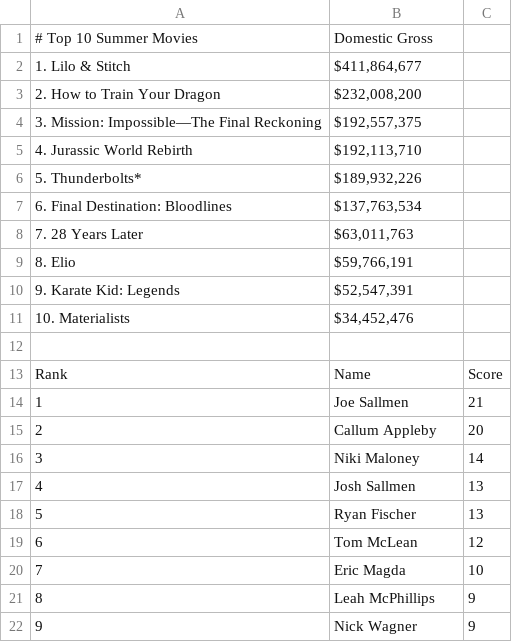
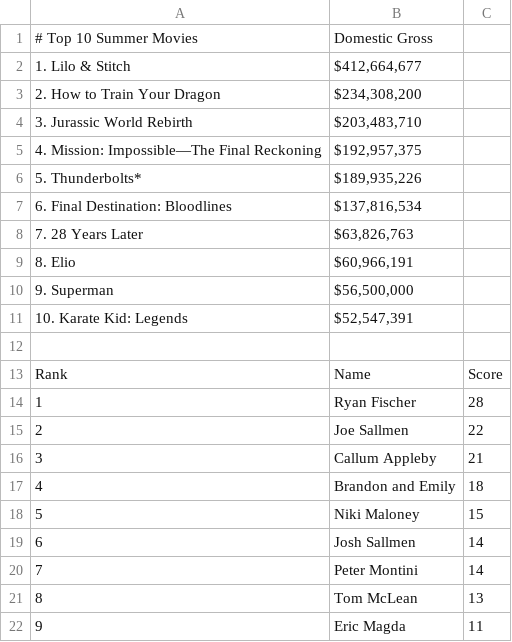
Before and after one commit to thewatcher7789/summer-movie-pool, a CSV file: leaderboard.csv, drawn as a sheet; only a part is shown; the diff covers the shown part only.

```diff
--- a/leaderboard.csv
+++ b/leaderboard.csv
@@ -1,22 +1,22 @@
 # Top 10 Summer Movies,Domestic Gross
-1. Lilo & Stitch,"$411,864,677"
-2. How to Train Your Dragon,"$232,008,200"
-3. Mission: Impossible—The Final Reckoning,"$192,557,375"
-4. Jurassic World Rebirth,"$192,113,710"
-5. Thunderbolts*,"$189,932,226"
-6. Final Destination: Bloodlines,"$137,763,534"
-7. 28 Years Later,"$63,011,763"
-8. Elio,"$59,766,191"
-9. Karate Kid: Legends,"$52,547,391"
-10. Materialists,"$34,452,476"
+1. Lilo & Stitch,"$412,664,677"
+2. How to Train Your Dragon,"$234,308,200"
+3. Jurassic World Rebirth,"$203,483,710"
+4. Mission: Impossible—The Final Reckoning,"$192,957,375"
+5. Thunderbolts*,"$189,935,226"
+6. Final Destination: Bloodlines,"$137,816,534"
+7. 28 Years Later,"$63,826,763"
+8. Elio,"$60,966,191"
+9. Superman,"$56,500,000"
+10. Karate Kid: Legends,"$52,547,391"
 
 Rank,Name,Score
-1,Joe Sallmen,21
-2,Callum Appleby,20
-3,Niki Maloney,14
-4,Josh Sallmen,13
-5,Ryan Fischer,13
-6,Tom McLean,12
-7,Eric Magda,10
-8,Leah McPhillips,9
-9,Nick Wagner,9
+1,Ryan Fischer,28
+2,Joe Sallmen,22
+3,Callum Appleby,21
+4,Brandon and Emily,18
+5,Niki Maloney,15
+6,Josh Sallmen,14
+7,Peter Montini,14
+8,Tom McLean,13
+9,Eric Magda,11
```
Also changed, not shown: 5 edited cells elsewhere in this file, 1 other file.
